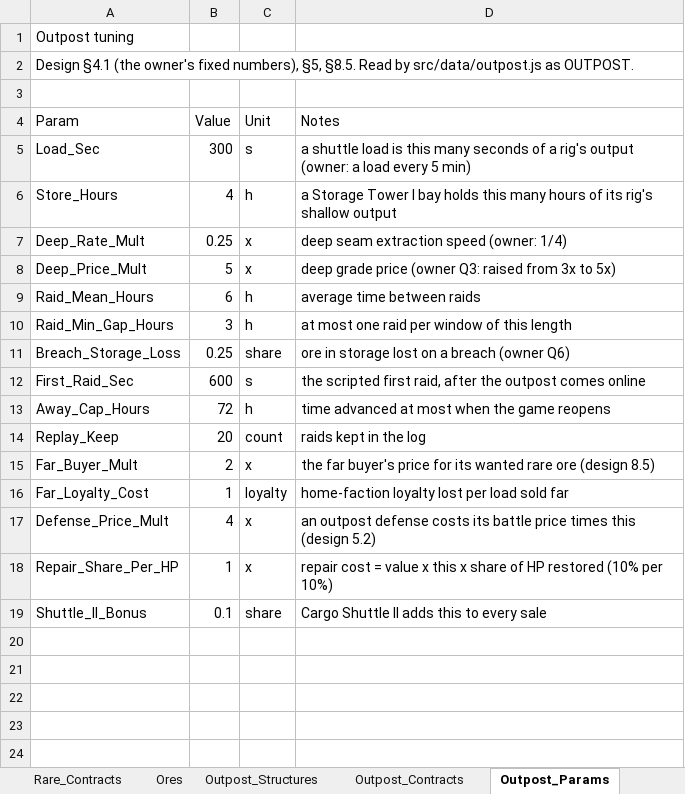
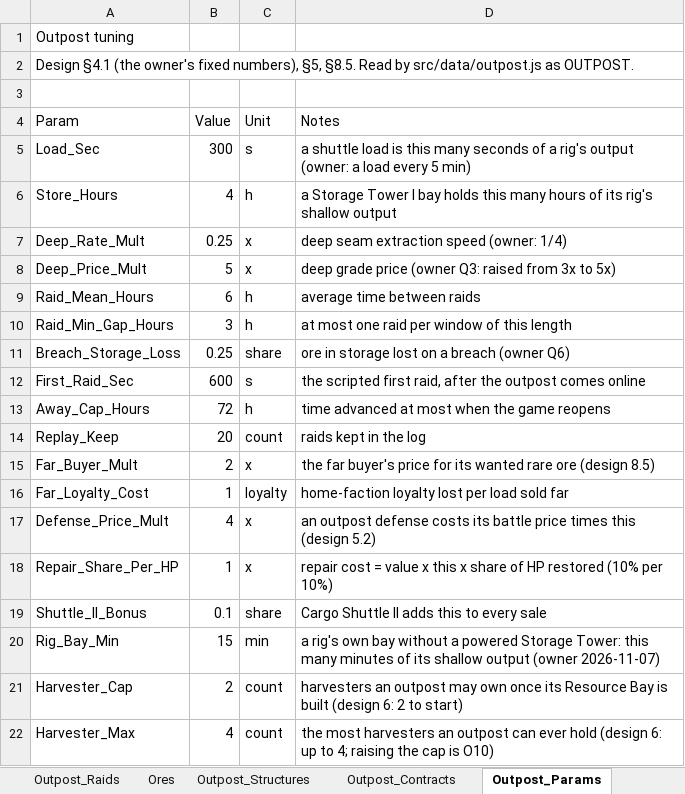
Before and after one commit to rburnett66/Bulwark-Metamax, an Excel workbook: docs/sources/Bulwark-Map-Data.xlsx, sheet Outpost_Params, drawn as a sheet; values as stored, in another font and other column widths than the file's, no borders; the diff names each change by its address in the sheet, - before the commit and + after, or states it on an @@ line.

```diff
--- a/docs/sources/Bulwark-Map-Data.xlsx (sheet Outpost_Params)
+++ b/docs/sources/Bulwark-Map-Data.xlsx (sheet Outpost_Params)
+row 20: Rig_Bay_Min | 15 | min | a rig's own bay without a powered Storage Tower: this many minutes of its shallow output (owner 2026-11-07)
+row 21: Harvester_Cap | 2 | count | harvesters an outpost may own once its Resource Bay is built (design 6: 2 to start)
+row 22: Harvester_Max | 4 | count | the most harvesters an outpost can ever hold (design 6: up to 4; raising the cap is O10)
```
Also changed, not shown: sheet Outpost_Structures, other sheet tabs, 24 other files.
